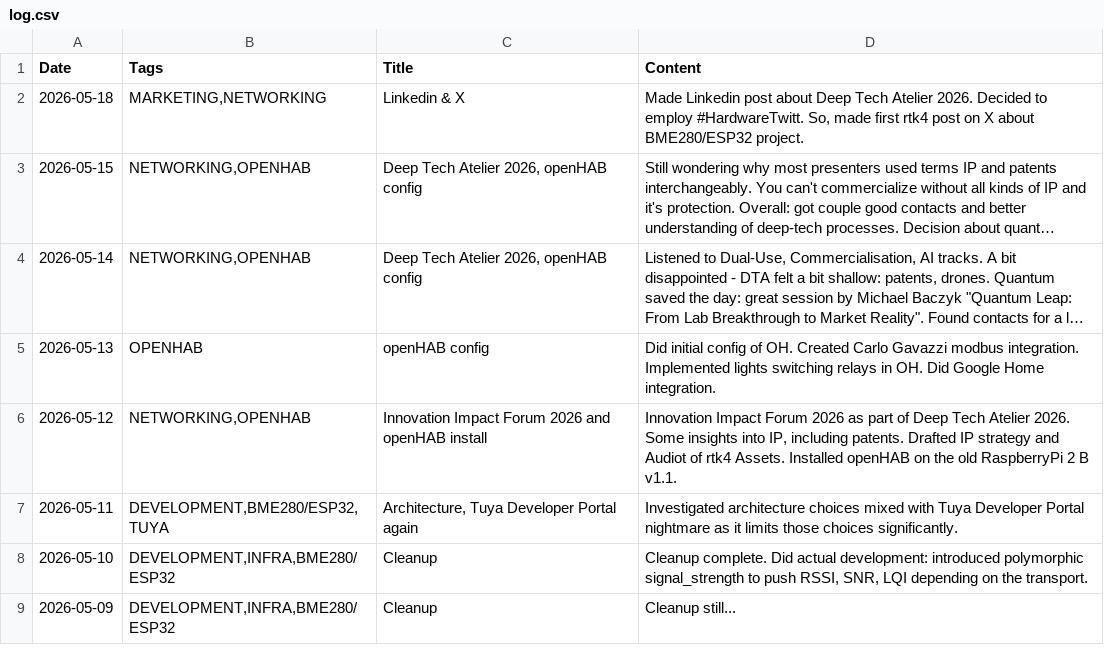
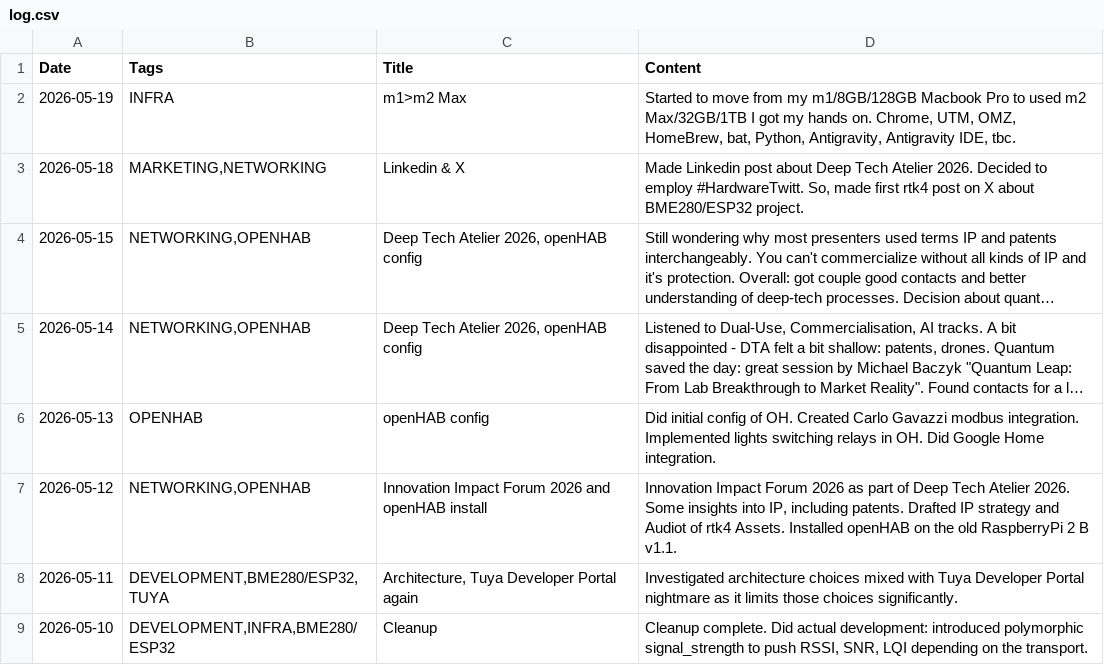
Before and after one commit to jtupulis/rtk4lab.github.io, a CSV file: log.csv, drawn as a sheet; only a part is shown; the shorter side is filled out with more unchanged rows; long unchanged cells end in ….

Commit message:
Update log.csv

```diff
--- a/log.csv
+++ b/log.csv
@@ -1,2 +1,3 @@
 Date;Tags;Title;Content
+2026-05-19;INFRA;m1>m2 Max;Started to move from my m1/8GB/128GB Macbook Pro to used m2 Max/32GB/1TB I got my hands on. Chrome, UTM, OMZ, HomeBrew, bat, Python, Antigravity, Antigravity IDE, tbc.
 2026-05-18;MARKETING,NETWORKING;Linkedin & X;Made Linkedin post about Deep Tech Atelier 2026. Decided to employ #HardwareTwitt. So, made first rtk4 post on X about BME280/ESP32 project.
```
